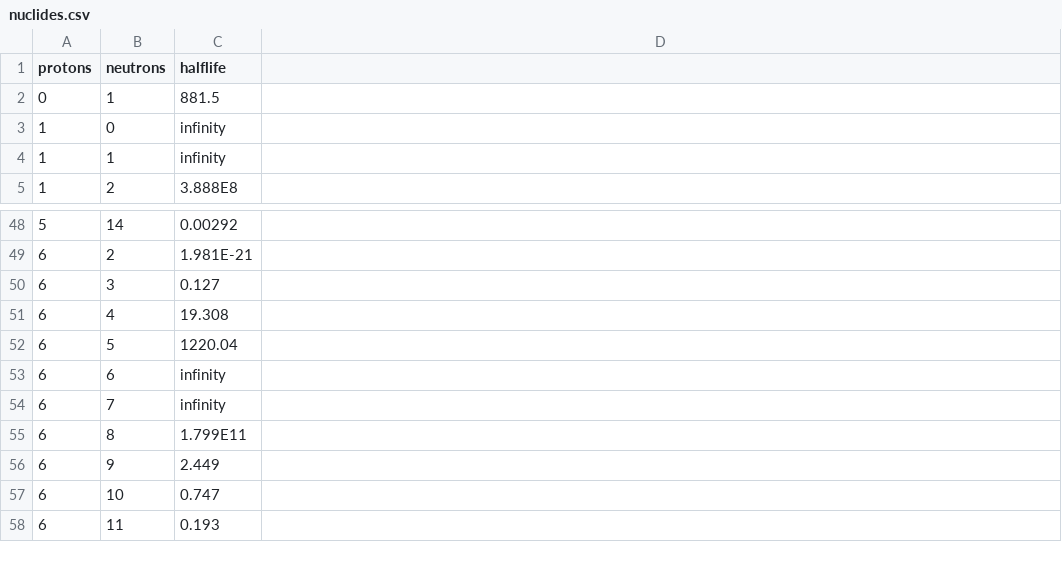
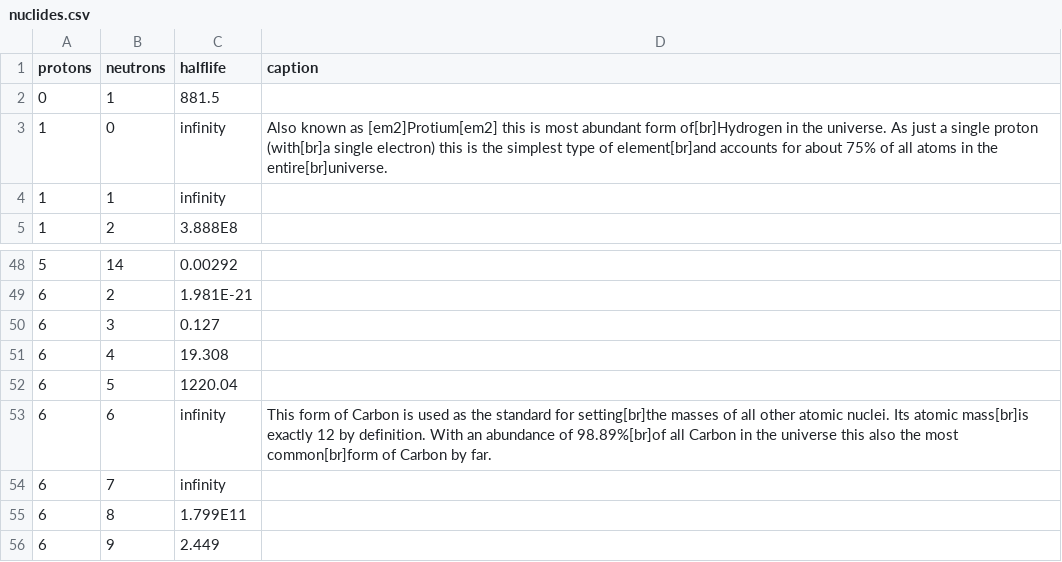
Before and after one commit to Frencil/galaxy_of_nuclides, a CSV file: assets/data/nuclides.csv, drawn as a sheet; only a part is shown, gaps mark what is left out; the shorter side is filled out with more unchanged rows.

Commit message:
proof of concept for nuclide captions

```diff
--- a/assets/data/nuclides.csv
+++ b/assets/data/nuclides.csv
@@ -1,4 +1,4 @@
-protons,neutrons,halflife
+protons,neutrons,halflife,caption
 0,1,881.5
-1,0,infinity
+1,0,infinity,"Also known as [em2]Protium[em2] this is most abundant form of[br]Hydrogen in the universe. As just a single proton (with[br]a single electron) this is the simplest type of element[br]and accounts for about 75% of all atoms in the entire[br]universe."
 1,1,infinity
@@ -52,3 +52,3 @@ protons,neutrons,halflife
 6,5,1220.04
-6,6,infinity
+6,6,infinity,"This form of Carbon is used as the standard for setting[br]the masses of all other atomic nuclei. Its atomic mass[br]is exactly 12 by definition. With an abundance of 98.89%[br]of all Carbon in the universe this also the most common[br]form of Carbon by far."
 6,7,infinity
```
Also changed, not shown: 5 other files.
